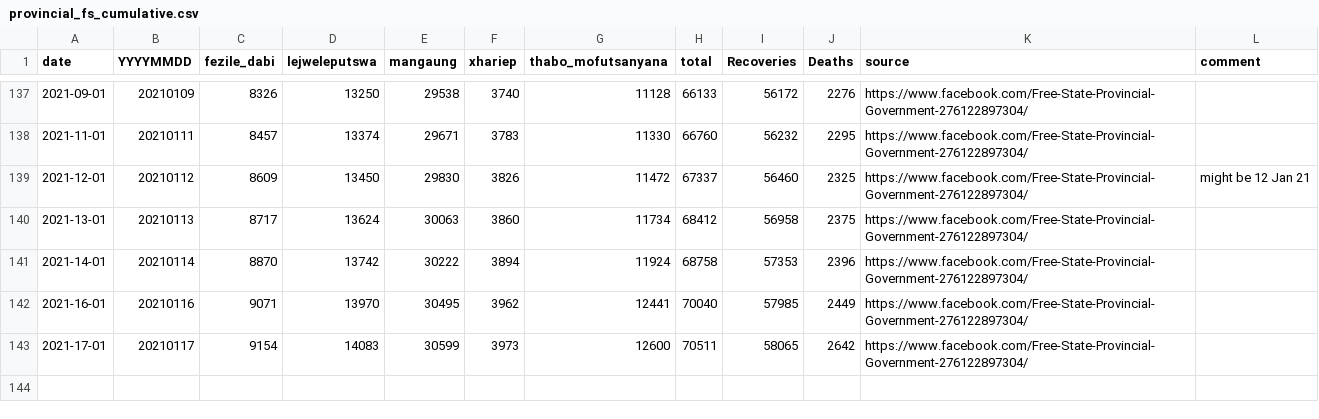
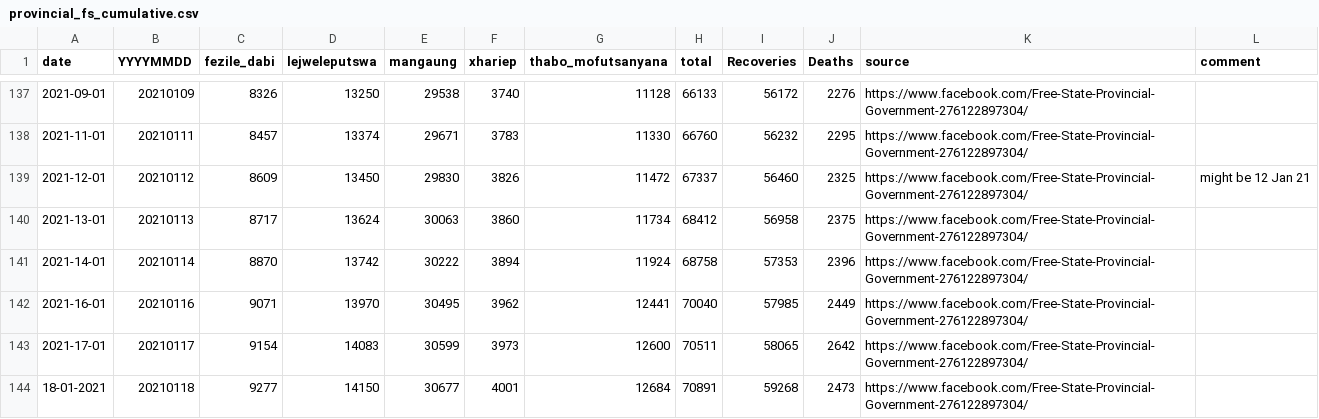
Before and after one commit to forceoffire/covid19za, a CSV file: data/district_data/provincial_fs_cumulative.csv, drawn as a sheet; only a part is shown, gaps mark what is left out.

Commit message:
Update provincial_fs_cumulative.csv
Update

```diff
--- a/data/district_data/provincial_fs_cumulative.csv
+++ b/data/district_data/provincial_fs_cumulative.csv
@@ -143 +143,2 @@ date,YYYYMMDD,fezile_dabi,lejweleputswa,mangaung,xhariep,thabo_mofutsanyana,tota
 2021-17-01,20210117,9154,14083,30599,3973,12600,70511,58065,2642,https://www.facebook.com/Free-State-Provincial-Government-276122897304/,
+18-01-2021,20210118,9277,14150,30677,4001,12684,70891,59268,2473,https://www.facebook.com/Free-State-Provincial-Government-276122897304/,
```
